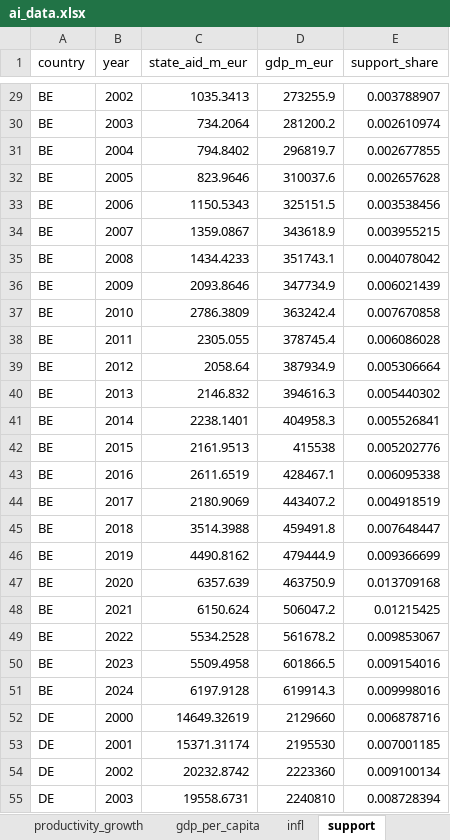
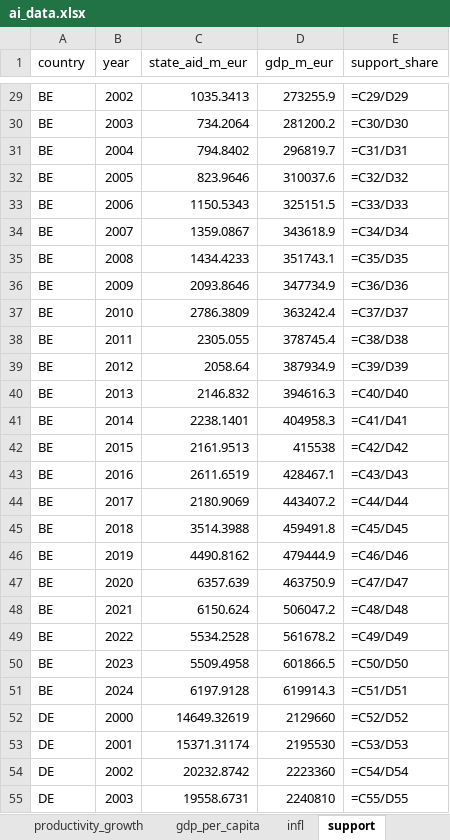
Before and after one commit to vandenEnd/scripts, an Excel workbook: ai_data.xlsx, sheet support, drawn as a sheet; only a part is shown, gaps mark what is left out; values as stored, in another font and other column widths than the file's, no borders; formulas are shown in place of their values; the diff covers the shown part only; the diff names each change by its address in the sheet, - before the commit and + after, or states it on an @@ line.

```diff
--- a/ai_data.xlsx (sheet support)
+++ b/ai_data.xlsx (sheet support)
-E29 (support_share): 0.003788907
+E29 (support_share): =C29/D29
-E30 (support_share): 0.002610974
+E30 (support_share): =C30/D30
-E31 (support_share): 0.002677855
+E31 (support_share): =C31/D31
-E32 (support_share): 0.002657628
+E32 (support_share): =C32/D32
-E33 (support_share): 0.003538456
+E33 (support_share): =C33/D33
-E34 (support_share): 0.003955215
+E34 (support_share): =C34/D34
-E35 (support_share): 0.004078042
+E35 (support_share): =C35/D35
-E36 (support_share): 0.006021439
+E36 (support_share): =C36/D36
-E37 (support_share): 0.007670858
+E37 (support_share): =C37/D37
-E38 (support_share): 0.006086028
+E38 (support_share): =C38/D38
-E39 (support_share): 0.005306664
+E39 (support_share): =C39/D39
-E40 (support_share): 0.005440302
+E40 (support_share): =C40/D40
-E41 (support_share): 0.005526841
+E41 (support_share): =C41/D41
-E42 (support_share): 0.005202776
+E42 (support_share): =C42/D42
-E43 (support_share): 0.006095338
+E43 (support_share): =C43/D43
-E44 (support_share): 0.004918519
+E44 (support_share): =C44/D44
-E45 (support_share): 0.007648447
+E45 (support_share): =C45/D45
-E46 (support_share): 0.009366699
+E46 (support_share): =C46/D46
-E47 (support_share): 0.013709168
+E47 (support_share): =C47/D47
-E48 (support_share): 0.01215425
+E48 (support_share): =C48/D48
-E49 (support_share): 0.009853067
+E49 (support_share): =C49/D49
-E50 (support_share): 0.009154016
+E50 (support_share): =C50/D50
-E51 (support_share): 0.009998016
+E51 (support_share): =C51/D51
-E52 (support_share): 0.006878716
+E52 (support_share): =C52/D52
-E53 (support_share): 0.007001185
+E53 (support_share): =C53/D53
-E54 (support_share): 0.009100134
+E54 (support_share): =C54/D54
-E55 (support_share): 0.008728394
+E55 (support_share): =C55/D55
```
Also changed, not shown: 223 edited cells elsewhere in this sheet, ict_growth_surprise_scatter_eu.xlsx, ict_growth_surprise_scatter_hs.xlsx, 2 other files.
